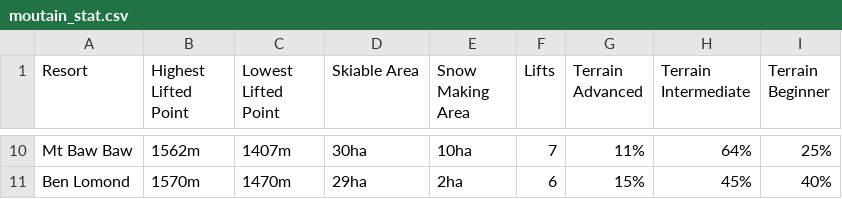
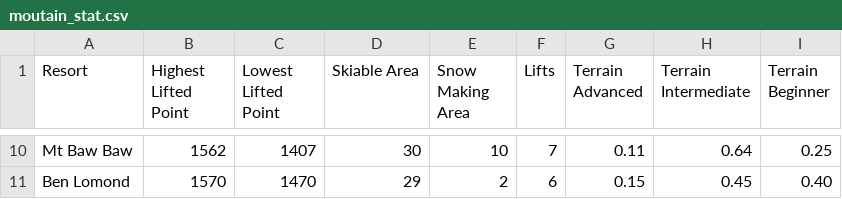
Before and after one commit to vathana-khun/inter-uni-datathon, a CSV file: moutain_stat.csv, drawn as a sheet; only a part is shown, gaps mark what is left out; the diff covers the shown part only; the diff names each change by its address in the sheet, - before the commit and + after, or states it on an @@ line.

Commit message:
clean up terrian stats, analyze number of visitor by other factors

```diff
--- a/moutain_stat.csv
+++ b/moutain_stat.csv
-B10 (Highest Lifted Point): 1562m
+B10 (Highest Lifted Point): 1562
-C10 (Lowest Lifted Point): 1407m
+C10 (Lowest Lifted Point): 1407
-D10 (Skiable Area): 30ha
+D10 (Skiable Area): 30
-E10 (Snow Making Area): 10ha
+E10 (Snow Making Area): 10
-G10 (Terrain Advanced): 11%
+G10 (Terrain Advanced): 0.11
-H10 (Terrain Intermediate): 64%
+H10 (Terrain Intermediate): 0.64
-I10 (Terrain Beginner): 25%
+I10 (Terrain Beginner): 0.25
-B11 (Highest Lifted Point): 1570m
+B11 (Highest Lifted Point): 1570
-C11 (Lowest Lifted Point): 1470m
+C11 (Lowest Lifted Point): 1470
-D11 (Skiable Area): 29ha
+D11 (Skiable Area): 29
-E11 (Snow Making Area): 2ha
+E11 (Snow Making Area): 2
-G11 (Terrain Advanced): 15%
+G11 (Terrain Advanced): 0.15
-H11 (Terrain Intermediate): 45%
+H11 (Terrain Intermediate): 0.45
-I11 (Terrain Beginner): 40%
+I11 (Terrain Beginner): 0.40
```
Also changed, not shown: 56 edited cells elsewhere in this file, 1 other file.
